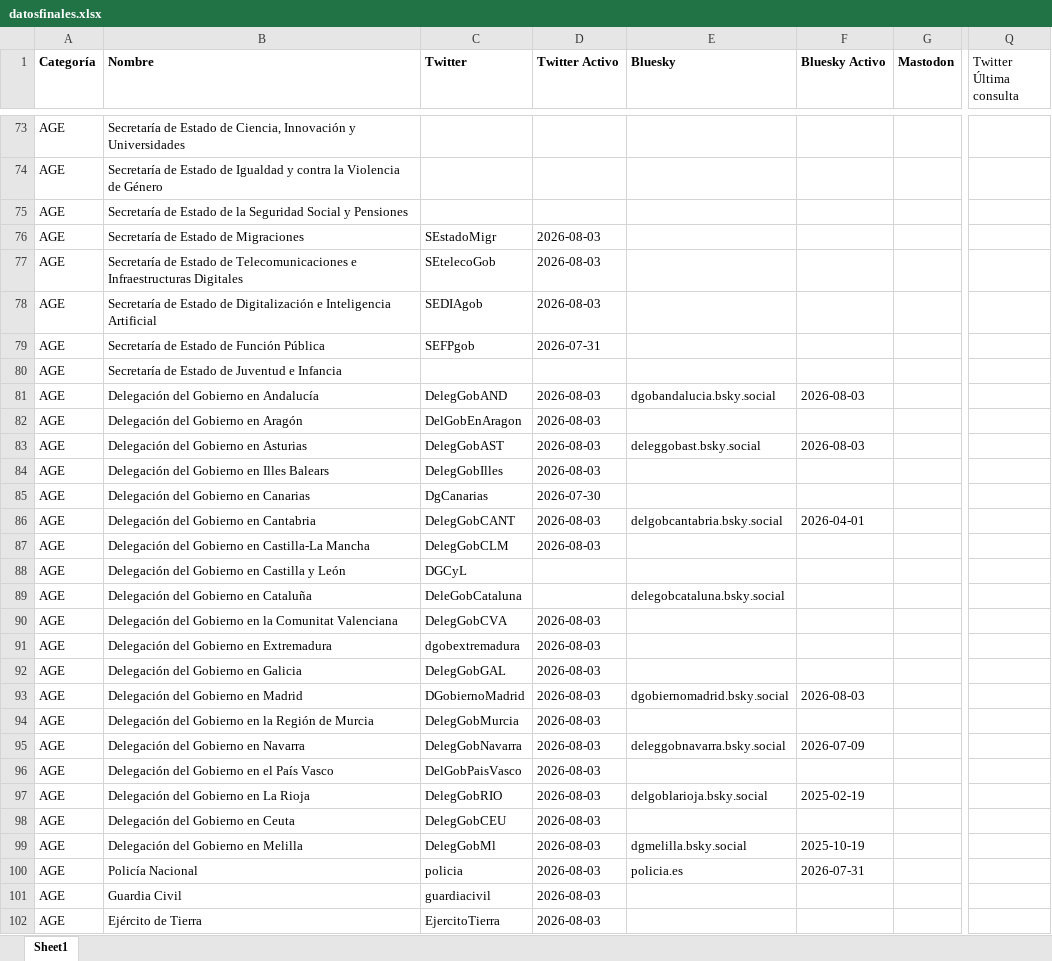
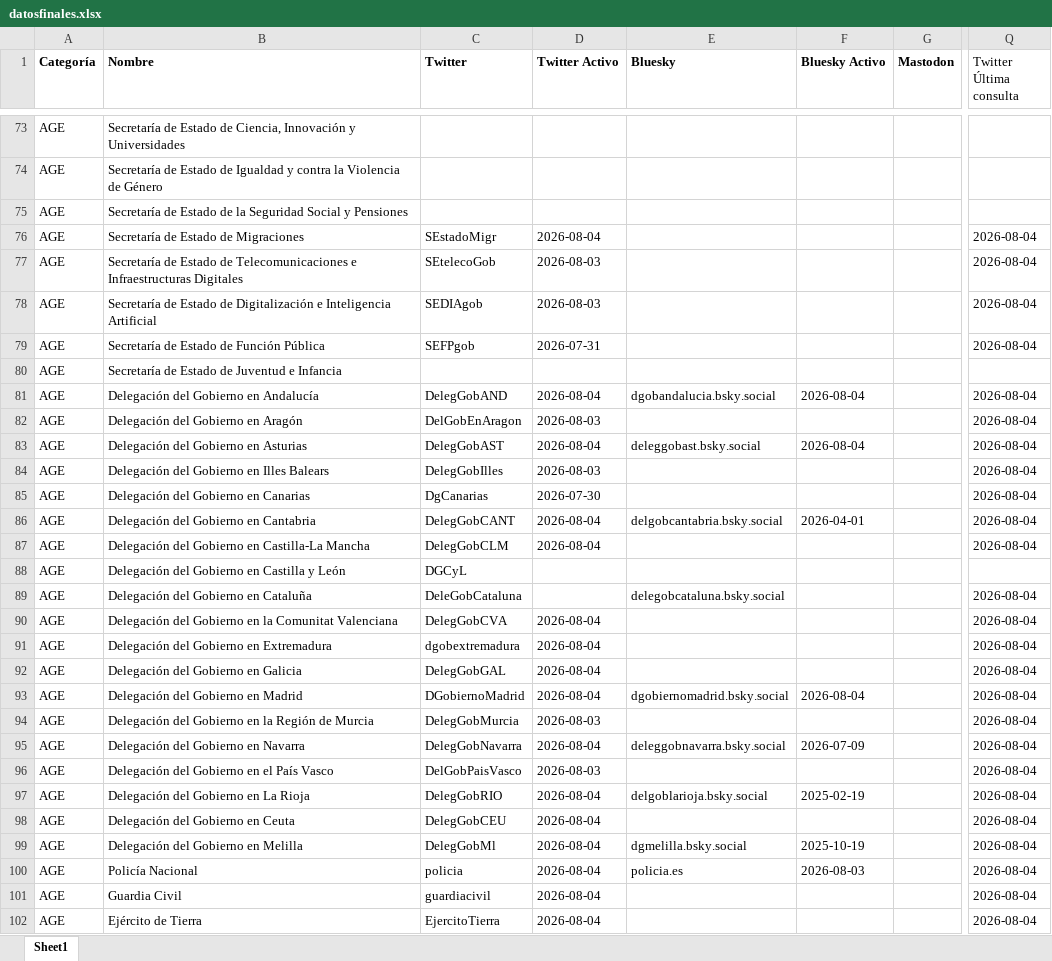
Before and after one commit to lopublico/saldeahi, an Excel workbook: dataset/datosfinales.xlsx, sheet Sheet1, drawn as a sheet; only a part is shown, gaps mark what is left out; values as stored, in another font and other column widths than the file's, no borders; the diff covers the shown part only; the diff names each change by its address in the sheet, - before the commit and + after, or states it on an @@ line.

```diff
--- a/dataset/datosfinales.xlsx (sheet Sheet1)
+++ b/dataset/datosfinales.xlsx (sheet Sheet1)
-D76 (Twitter Activo): 2026-08-03
+D76 (Twitter Activo): 2026-08-04
-Q76:Q79 (Twitter Última consulta): (empty)
+Q76:Q79 (Twitter Última consulta): 2026-08-04
-D81 (Twitter Activo): 2026-08-03
+D81 (Twitter Activo): 2026-08-04
-F81 (Bluesky Activo): 2026-08-03
+F81 (Bluesky Activo): 2026-08-04
-Q81:Q87 (Twitter Última consulta): (empty)
+Q81:Q87 (Twitter Última consulta): 2026-08-04
-D83 (Twitter Activo): 2026-08-03
+D83 (Twitter Activo): 2026-08-04
-F83 (Bluesky Activo): 2026-08-03
+F83 (Bluesky Activo): 2026-08-04
-D86:D87 (Twitter Activo): 2026-08-03
+D86:D87 (Twitter Activo): 2026-08-04
-Q89:Q102 (Twitter Última consulta): (empty)
+Q89:Q102 (Twitter Última consulta): 2026-08-04
-D90:D93 (Twitter Activo): 2026-08-03
+D90:D93 (Twitter Activo): 2026-08-04
-F93 (Bluesky Activo): 2026-08-03
+F93 (Bluesky Activo): 2026-08-04
-D95 (Twitter Activo): 2026-08-03
+D95 (Twitter Activo): 2026-08-04
-D97:D102 (Twitter Activo): 2026-08-03
+D97:D102 (Twitter Activo): 2026-08-04
-F100 (Bluesky Activo): 2026-07-31
+F100 (Bluesky Activo): 2026-08-03
```
Also changed, not shown: 1740 edited cells elsewhere in this sheet, 11 other files.
